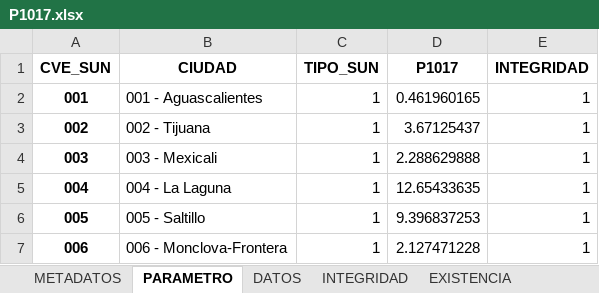
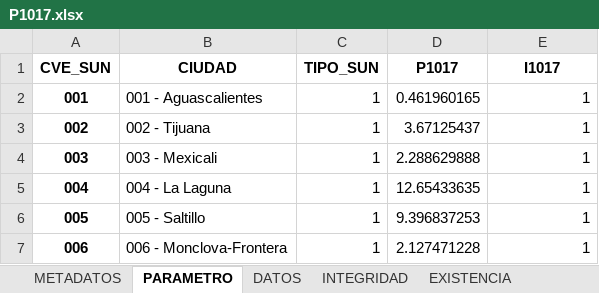
Before and after one commit to INECC-PCCS/01_Dmine, an Excel workbook: 10_ResiduosSolidosUrbanos/P1017/P1017.xlsx, sheet PARAMETRO, drawn as a sheet; only a part is shown; values as stored, in another font and other column widths than the file's, no borders; the diff names each change by its address in the sheet, - before the commit and + after, or states it on an @@ line.

```diff
--- a/10_ResiduosSolidosUrbanos/P1017/P1017.xlsx (sheet PARAMETRO)
+++ b/10_ResiduosSolidosUrbanos/P1017/P1017.xlsx (sheet PARAMETRO)
-E1: INTEGRIDAD
+E1: I1017
```
Also changed, not shown: sheet METADATOS, 00_Generales/CatalogoParametros.xlsx, Datasets/EI2015/02.xlsx, 45 other files.
